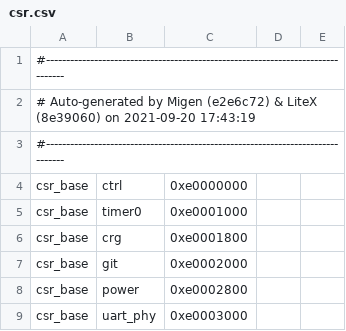
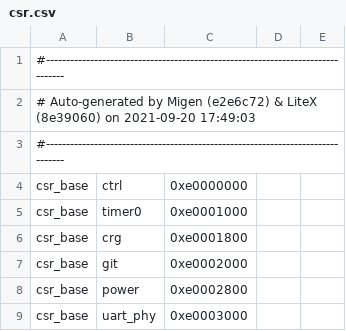
Before and after one commit to betrusted-io/betrusted-ec, a CSV file: precursors/csr.csv, drawn as a sheet; only a part is shown.

```diff
--- a/precursors/csr.csv
+++ b/precursors/csr.csv
@@ -1,3 +1,3 @@
 #--------------------------------------------------------------------------------
-# Auto-generated by Migen (e2e6c72) & LiteX (8e39060) on 2021-09-20 17:43:19
+# Auto-generated by Migen (e2e6c72) & LiteX (8e39060) on 2021-09-20 17:49:03
 #--------------------------------------------------------------------------------
```
Also changed, not shown: 2 other files.
